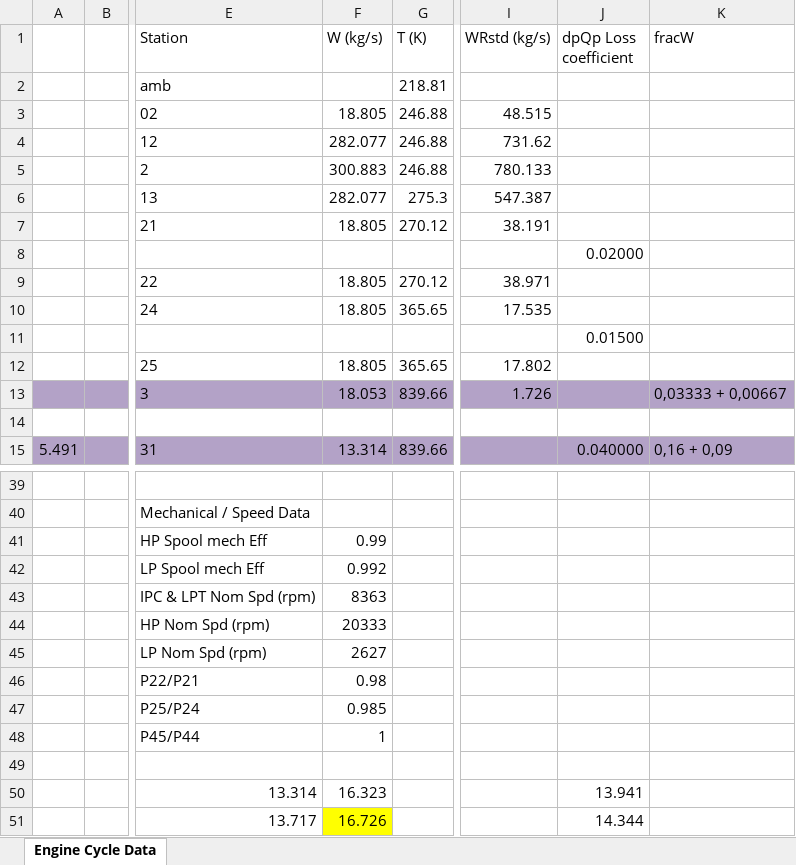
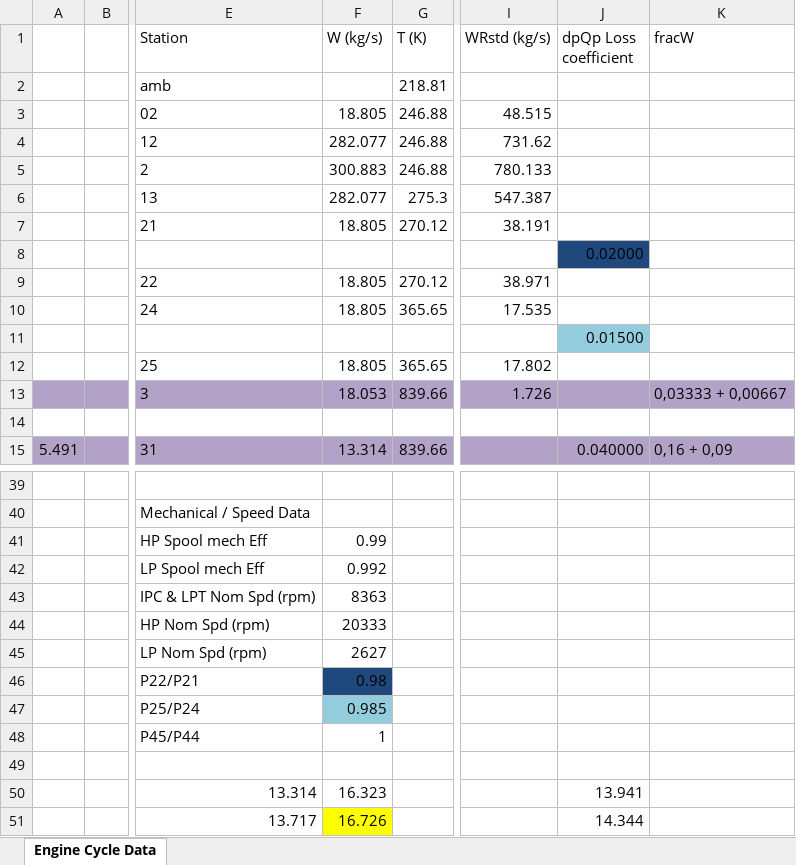
Before and after one commit to ClutchKoenig/pyCycle, an Excel workbook: Baseline_Engine/High_BPR_Turbofan_Cycle_Data.xlsx, sheet Engine Cycle Data, drawn as a sheet; only a part is shown, gaps mark what is left out; values as stored, in another font and other column widths than the file's, no borders; charts and pictures not drawn; the diff names each change by its address in the sheet, - before the commit and + after, or states it on an @@ line.

```diff
--- a/Baseline_Engine/High_BPR_Turbofan_Cycle_Data.xlsx (sheet Engine Cycle Data)
+++ b/Baseline_Engine/High_BPR_Turbofan_Cycle_Data.xlsx (sheet Engine Cycle Data)
-J8 fill: none
+J8 fill: #1F497D
-J11 fill: none
+J11 fill: #93CDDD
-F46 fill: none
+F46 fill: #1F497D
-F47 fill: none
+F47 fill: #93CDDD
```
Also changed, not shown: charts or pictures, 3 other files.
